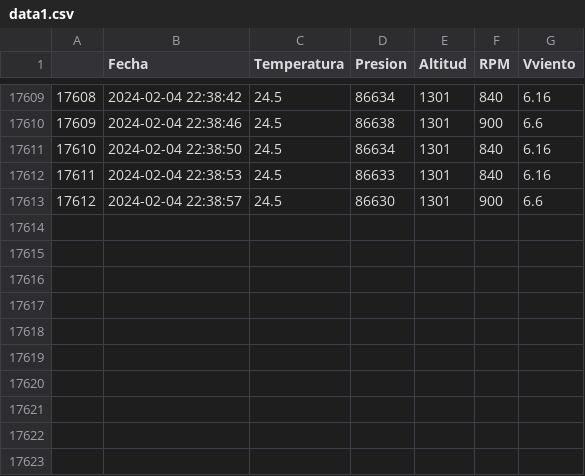
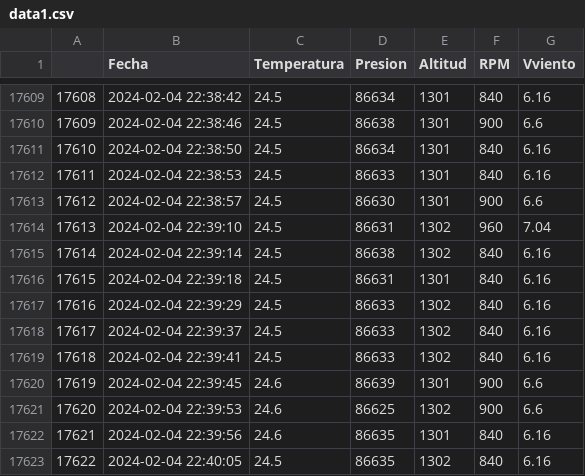
Before and after one commit to AndresG25/Tesis_Maestria, a CSV file: data1.csv, drawn as a sheet; only a part is shown, gaps mark what is left out; the diff names each change by its address in the sheet, - before the commit and + after, or states it on an @@ line.

```diff
--- a/data1.csv
+++ b/data1.csv
+row 17614: 17613 | 2024-02-04 22:39:10 | 24.5 | 86631 | 1302 | 960 | 7.04
+row 17615: 17614 | 2024-02-04 22:39:14 | 24.5 | 86638 | 1302 | 840 | 6.16
+row 17616: 17615 | 2024-02-04 22:39:18 | 24.5 | 86631 | 1301 | 840 | 6.16
+row 17617: 17616 | 2024-02-04 22:39:29 | 24.5 | 86633 | 1302 | 840 | 6.16
+row 17618: 17617 | 2024-02-04 22:39:37 | 24.5 | 86633 | 1302 | 840 | 6.16
+row 17619: 17618 | 2024-02-04 22:39:41 | 24.5 | 86633 | 1302 | 840 | 6.16
+row 17620: 17619 | 2024-02-04 22:39:45 | 24.6 | 86639 | 1301 | 900 | 6.6
+row 17621: 17620 | 2024-02-04 22:39:53 | 24.6 | 86625 | 1302 | 900 | 6.6
+row 17622: 17621 | 2024-02-04 22:39:56 | 24.6 | 86635 | 1301 | 840 | 6.16
+row 17623: 17622 | 2024-02-04 22:40:05 | 24.5 | 86635 | 1302 | 840 | 6.16
```
Also changed, not shown: 1 other file.
